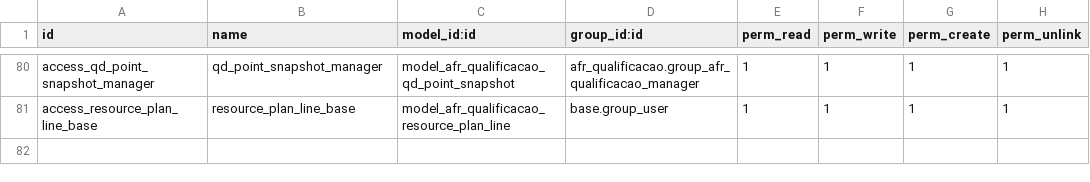
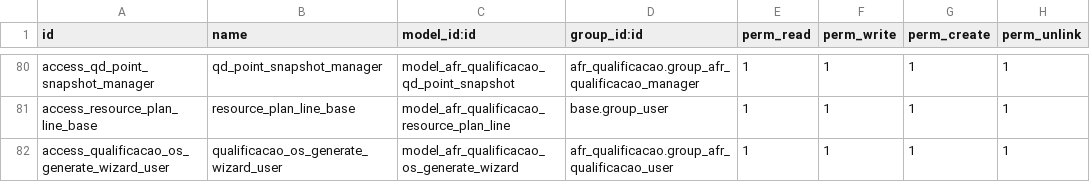
Before and after one commit to afonsorcarvalho/afr_qualificacao, a CSV file: security/ir.model.access.csv, drawn as a sheet; only a part is shown, gaps mark what is left out.

Commit message:
feat(qualificacao): generate one OS per equipment group from a quotation
Adds afr.qualificacao.os.generate.wizard: a confirmed quotation can now
render N OS by clicking "Gerar OS de Qualificação" once per equipment
group, materializing via the existing _materialize_qualificacoes(lines, os)
helper. The old auto-generate-on-confirm path (_create_qualificacoes_from_lines)
is removed — it has no caller now that the wizard always creates a fresh OS,
and the equipment-per-OS uniqueness constraint plus the OS name
collision-skip already cover what its reuse/collision logic used to do.

Removed 3 tests that only exercised that legacy reuse/collision logic:
test_reconfirm_reuses_os, test_collision_guard_reuses_orphan_os
(test_sequence_naming.py) and test_re_confirm_does_not_duplicate_os
(test_quote_first_os.py). Added 9 tests to TestOsPorGrupo covering the
N-OS flow, including one proving the wizard never reuses an existing OS
of the quotation.

```diff
--- a/security/ir.model.access.csv
+++ b/security/ir.model.access.csv
@@ -81 +81,2 @@ access_qd_point_snapshot_manager,qd_point_snapshot_manager,model_afr_qualificaca
 access_resource_plan_line_base,resource_plan_line_base,model_afr_qualificacao_resource_plan_line,base.group_user,1,1,1,1
+access_qualificacao_os_generate_wizard_user,qualificacao_os_generate_wizard_user,model_afr_qualificacao_os_generate_wizard,afr_qualificacao.group_afr_qualificacao_user,1,1,1,1
```
Also changed, not shown: 9 other files.
